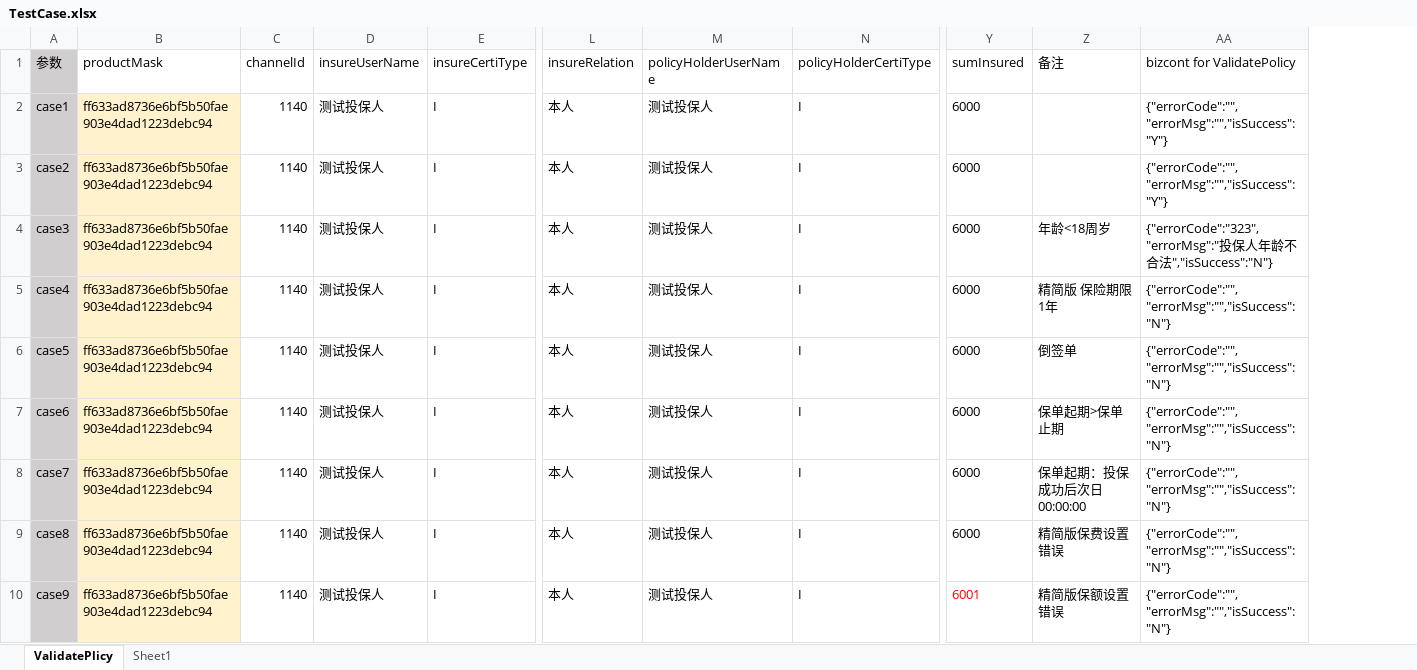
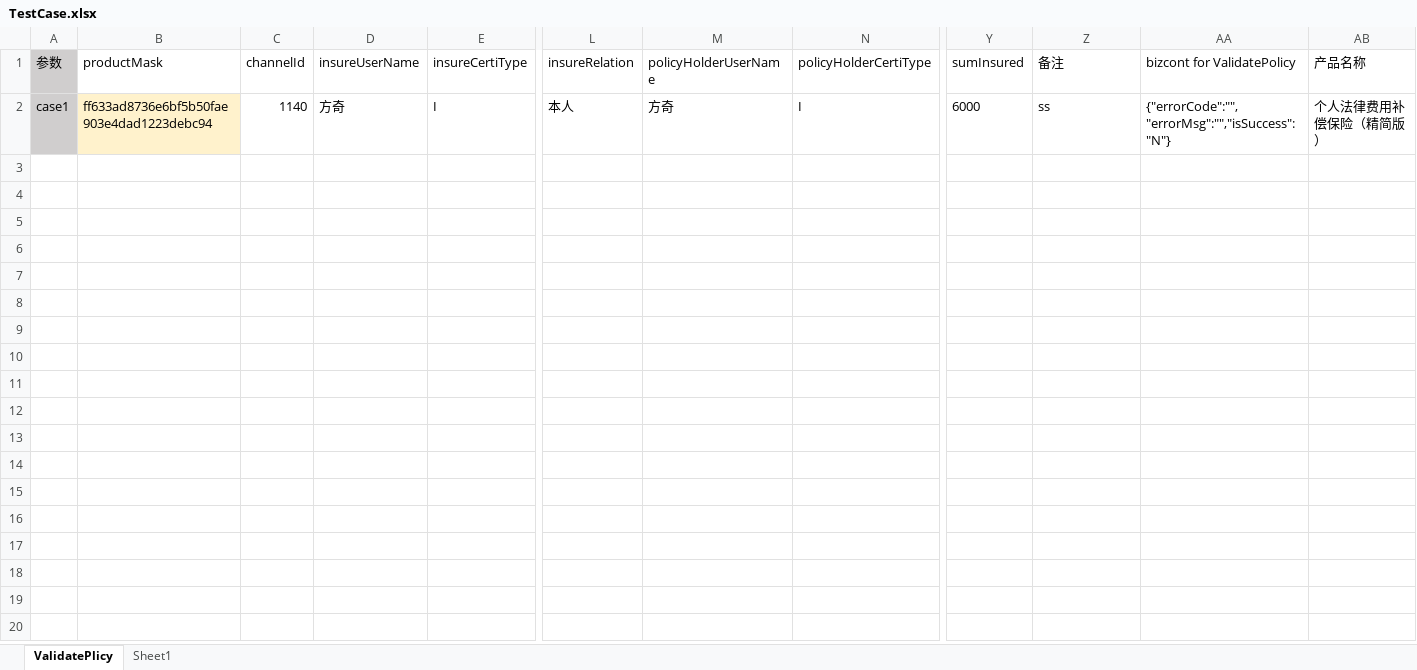
Before and after one commit to nuaays/tina, an Excel workbook: ZA/TestCase.xlsx, sheet ValidatePlicy, drawn as a sheet; only a part is shown, gaps mark what is left out; values as stored, in another font and other column widths than the file's, no borders; removed rows and columns are numbered as before the commit, all else as after; rows hold the shown columns only; the diff covers the shown part only; the diff names each change by its address in the sheet, - before the commit and + after, or states it on an @@ line.

```diff
--- a/ZA/TestCase.xlsx (sheet ValidatePlicy)
+++ b/ZA/TestCase.xlsx (sheet ValidatePlicy)
+column AB (产品名称), row 2: 个人法律费用补偿保险（精简版）
-D2 (insureUserName): 测试投保人
+D2 (insureUserName): 方奇
-M2 (policyHolderUserName): 测试投保人
+M2 (policyHolderUserName): 方奇
-Z2 (备注): (empty)
+Z2 (备注): ss
-AA2 (bizcont for ValidatePolicy): {"errorCode":"","errorMsg":"","isSuccess":"Y"}
+AA2 (bizcont for ValidatePolicy): {"errorCode":"","errorMsg":"","isSuccess":"N"}
-row 3: case2 | ff633ad8736e6bf5b50fae903e4dad1223debc94 | 1140 | 测试投保人 | I | 本人 | 测试投保人 | I | 6000 |  | {"errorCode":"","errorMsg":"","isSuccess":"Y"}
-row 4: case3 | ff633ad8736e6bf5b50fae903e4dad1223debc94 | 1140 | 测试投保人 | I | 本人 | 测试投保人 | I | 6000 | 年龄<18周岁 | {"errorCode":"323","errorMsg":"投保人年龄不合法","isSuccess":"N"}
-row 5: case4 | ff633ad8736e6bf5b50fae903e4dad1223debc94 | 1140 | 测试投保人 | I | 本人 | 测试投保人 | I | 6000 | 精简版 保险期限1年 | {"errorCode":"","errorMsg":"","isSuccess":"N"}
-row 6: case5 | ff633ad8736e6bf5b50fae903e4dad1223debc94 | 1140 | 测试投保人 | I | 本人 | 测试投保人 | I | 6000 | 倒签单 | {"errorCode":"","errorMsg":"","isSuccess":"N"}
-row 7: case6 | ff633ad8736e6bf5b50fae903e4dad1223debc94 | 1140 | 测试投保人 | I | 本人 | 测试投保人 | I | 6000 | 保单起期>保单止期 | {"errorCode":"","errorMsg":"","isSuccess":"N"}
-row 8: case7 | ff633ad8736e6bf5b50fae903e4dad1223debc94 | 1140 | 测试投保人 | I | 本人 | 测试投保人 | I | 6000 | 保单起期：投保成功后次日00:00:00 | {"errorCode":"","errorMsg":"","isSuccess":"N"}
-row 9: case8 | ff633ad8736e6bf5b50fae903e4dad1223debc94 | 1140 | 测试投保人 | I | 本人 | 测试投保人 | I | 6000 | 精简版保费设置错误 | {"errorCode":"","errorMsg":"","isSuccess":"N"}
-row 10: case9 | ff633ad8736e6bf5b50fae903e4dad1223debc94 | 1140 | 测试投保人 | I | 本人 | 测试投保人 | I | 6001 | 精简版保额设置错误 | {"errorCode":"","errorMsg":"","isSuccess":"N"}
```
Also changed, not shown: 9 removed rows elsewhere in this sheet, sheet Sheet1, 31 other files.
